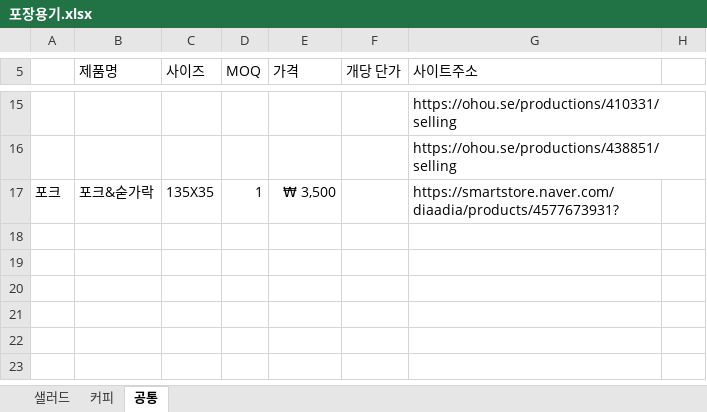
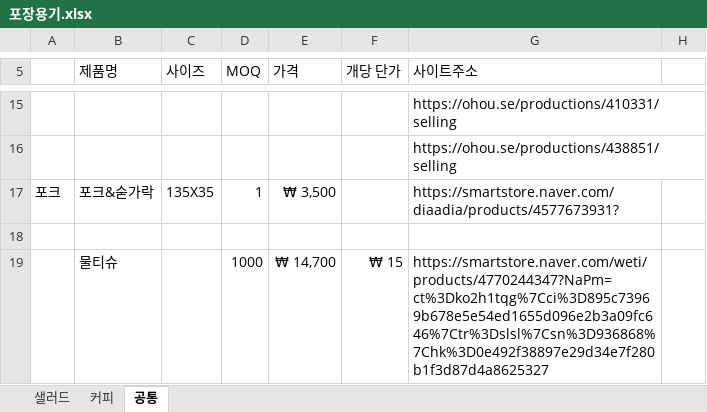
Before and after one commit to Kimgyeongryeol/goverment_KR, an Excel workbook: 체험점포_마포_신사업창업사관학교/포장용기.xlsx, sheet 공통, drawn as a sheet; only a part is shown, gaps mark what is left out; values as stored, in another font and other column widths than the file's, no borders; the diff names each change by its address in the sheet, - before the commit and + after, or states it on an @@ line.

```diff
--- a/체험점포_마포_신사업창업사관학교/포장용기.xlsx (sheet 공통)
+++ b/체험점포_마포_신사업창업사관학교/포장용기.xlsx (sheet 공통)
+row 18: (empty)
+row 19:  | 물티슈 |  | 1000 | ₩ 14,700 | ₩ 15 | https://smartstore.naver.com/weti/products/4770244347?NaPm=ct%3Dko2h1tqg%7Cci%3D895c73969b678e5e54ed1655d096e2b3a09fc646%7Ctr%3Dslsl%7Csn%3D936868%7Chk%3D0e492f38897e29d34e7f280b1f3d87d4a8625327
```
Also changed, not shown: sheet 샐러드, 3 other files.
